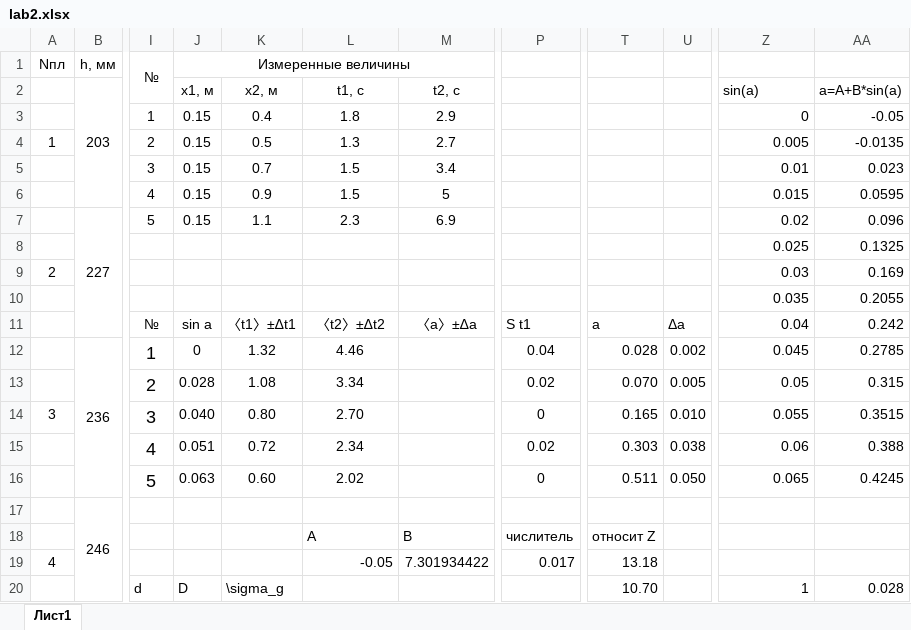
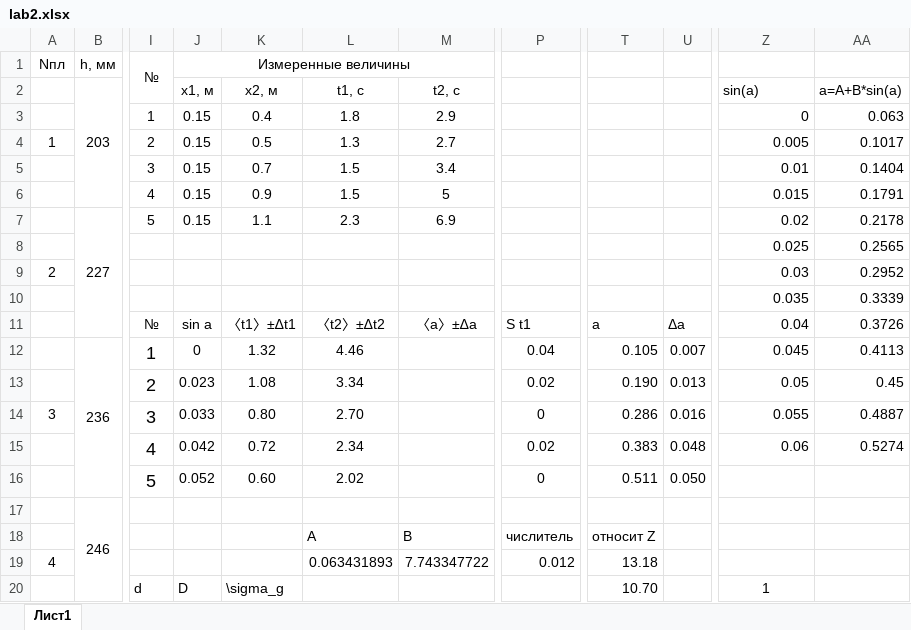
Before and after one commit to ExcaliBBur/phycics, an Excel workbook: lab1.02/lab2.xlsx, sheet Лист1, drawn as a sheet; only a part is shown, gaps mark what is left out; values as stored, in another font and other column widths than the file's, no borders; charts and pictures not drawn; the diff covers the shown part only; the diff names each change by its address in the sheet, - before the commit and + after, or states it on an @@ line.

```diff
--- a/lab1.02/lab2.xlsx (sheet Лист1)
+++ b/lab1.02/lab2.xlsx (sheet Лист1)
-AA3: -0.05
+AA3: 0.063
-AA4: -0.0135
+AA4: 0.1017
-AA5: 0.023
+AA5: 0.1404
-AA6: 0.0595
+AA6: 0.1791
-AA7: 0.096
+AA7: 0.2178
-AA8: 0.1325
+AA8: 0.2565
-AA9: 0.169
+AA9: 0.2952
-AA10: 0.2055
+AA10: 0.3339
-AA11: 0.242
+AA11: 0.3726
-T12: 0.028
+T12: 0.105
-U12: 0.002
+U12: 0.007
-AA12: 0.2785
+AA12: 0.4113
-J13: 0.028
+J13: 0.023
-T13: 0.070
+T13: 0.190
-U13: 0.005
+U13: 0.013
-AA13: 0.315
+AA13: 0.45
-J14: 0.040
+J14: 0.033
-T14: 0.165
+T14: 0.286
-U14: 0.010
+U14: 0.016
-AA14: 0.3515
+AA14: 0.4887
-J15: 0.051
+J15: 0.042
-T15: 0.303
+T15: 0.383
-U15: 0.038
+U15: 0.048
-AA15: 0.388
+AA15: 0.5274
-J16: 0.063
+J16: 0.052
-Z16: 0.065
+Z16: (empty)
-AA16: 0.4245
+AA16: (empty)
-L19: -0.05
+L19: 0.063431893
-M19: 7.301934422
+M19: 7.743347722
-P19: 0.017
+P19: 0.012
-Z20 alignment: right
+Z20 alignment: center
-AA20: 0.028
+AA20: (empty)
```
Also changed, not shown: 14 edited cells and cell formats elsewhere in this sheet, formulas that keep their value, charts or pictures, 1 other file.
